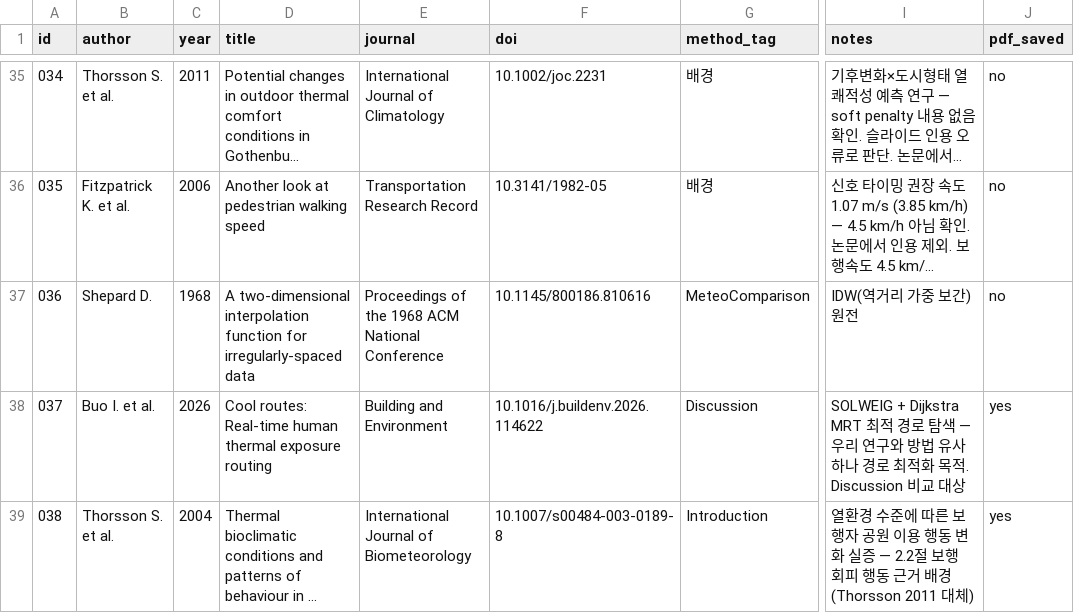
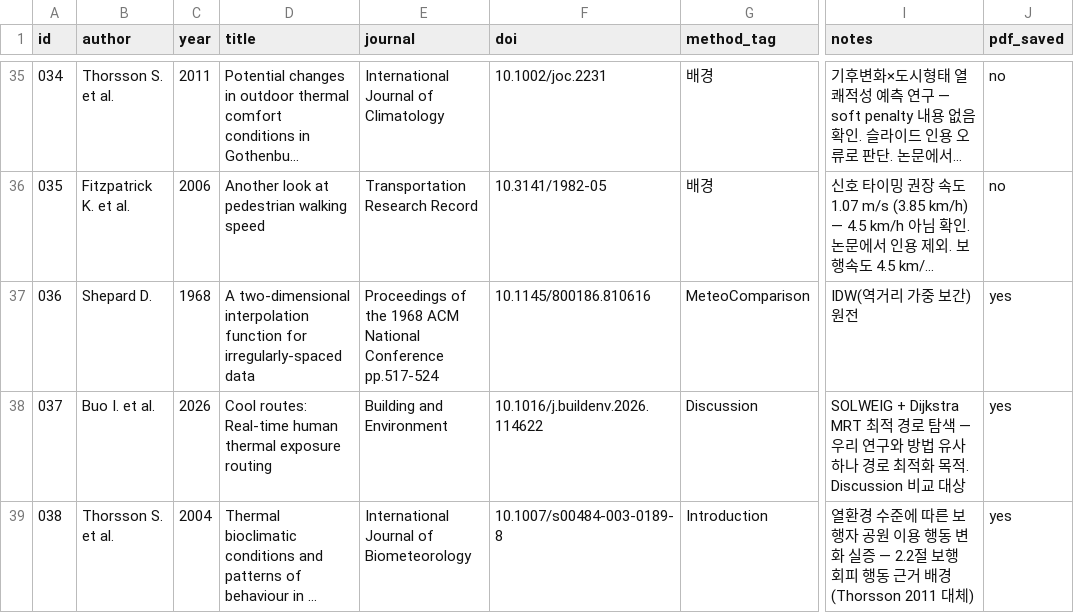
Before and after one commit to jinshingeo/Thermal_Catchment2, a CSV file: references/reference_list.csv, drawn as a sheet; only a part is shown, gaps mark what is left out; long unchanged cells end in …; the diff names each change by its address in the sheet, - before the commit and + after, or states it on an @@ line.

```diff
--- a/references/reference_list.csv
+++ b/references/reference_list.csv
-E37 (journal): …National Conference
+E37 (journal): …National Conference pp.517-524
-J37 (pdf_saved): no
+J37 (pdf_saved): yes
```
